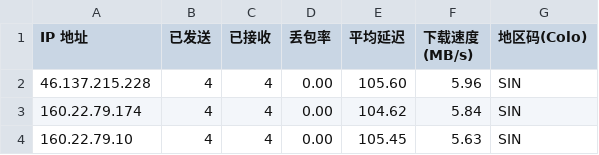
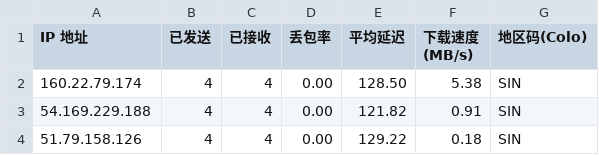
Before and after one commit to xiaowei0605/cfst, a CSV file: csv/fd/SIN.csv, drawn as a sheet.

```diff
--- a/csv/fd/SIN.csv
+++ b/csv/fd/SIN.csv
@@ -1,4 +1,4 @@
 IP 地址,已发送,已接收,丢包率,平均延迟,下载速度 (MB/s),地区码(Colo)
-46.137.215.228,4,4,0.00,105.60,5.96,SIN
-160.22.79.174,4,4,0.00,104.62,5.84,SIN
-160.22.79.10,4,4,0.00,105.45,5.63,SIN
+160.22.79.174,4,4,0.00,128.50,5.38,SIN
+54.169.229.188,4,4,0.00,121.82,0.91,SIN
+51.79.158.126,4,4,0.00,129.22,0.18,SIN
```
Also changed, not shown: csv/fd/HKG.csv, csv/fd/NRT.csv, 8 other files.
